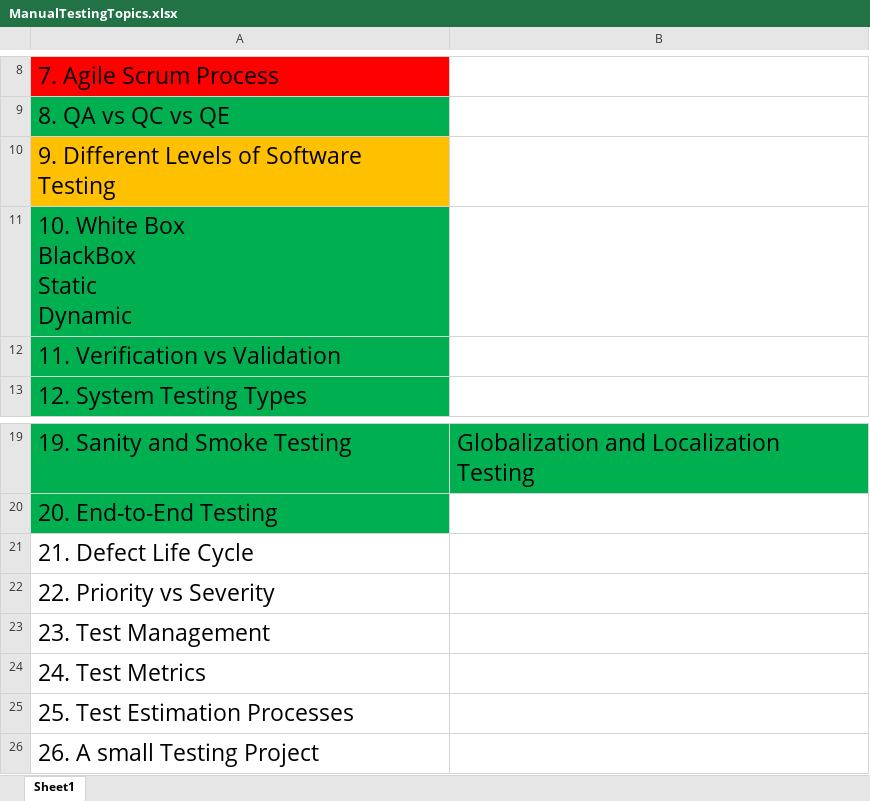
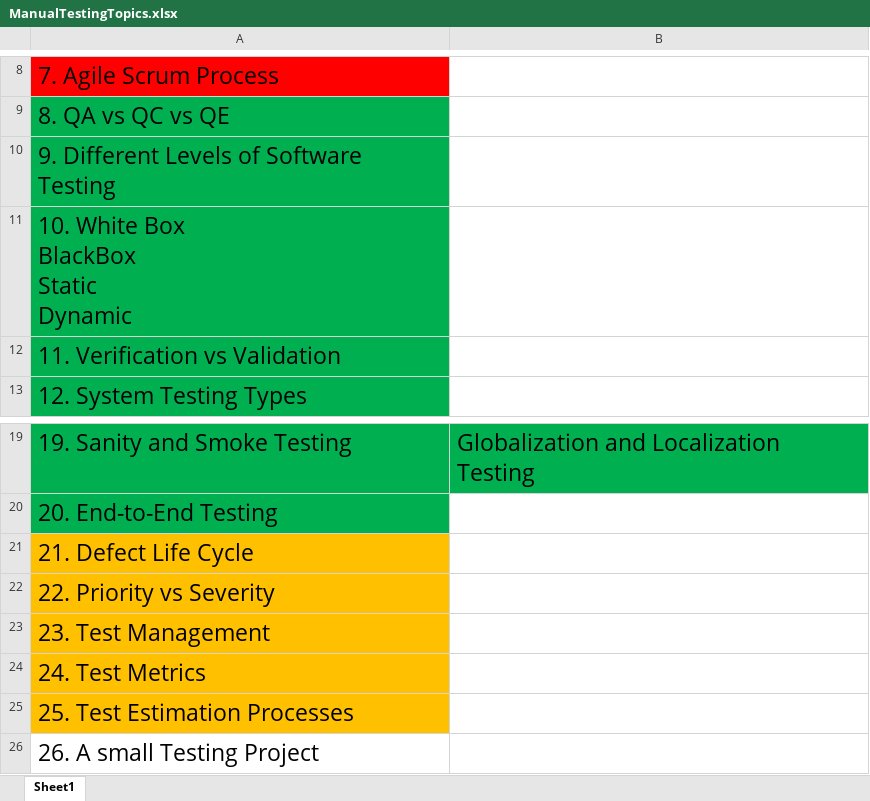
Before and after one commit to sarthakkumarpanda/ManualTestingMay2023Batch, an Excel workbook: ManualTestingTopics.xlsx, sheet Sheet1, drawn as a sheet; only a part is shown, gaps mark what is left out; values as stored, in another font and other column widths than the file's, no borders; the diff names each change by its address in the sheet, - before the commit and + after, or states it on an @@ line.

```diff
--- a/ManualTestingTopics.xlsx (sheet Sheet1)
+++ b/ManualTestingTopics.xlsx (sheet Sheet1)
-A10 fill: #FFC000
+A10 fill: #00B050
-A21:A25 fill: none
+A21:A25 fill: #FFC000
```
Also changed, not shown: 1 other file.
